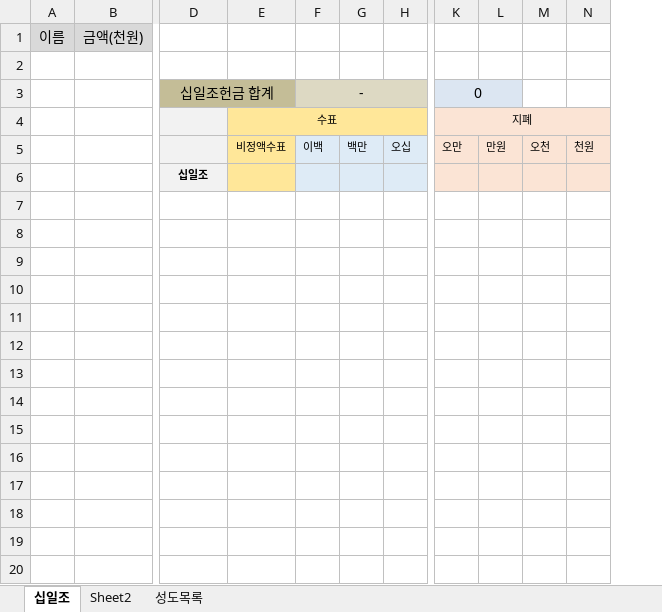
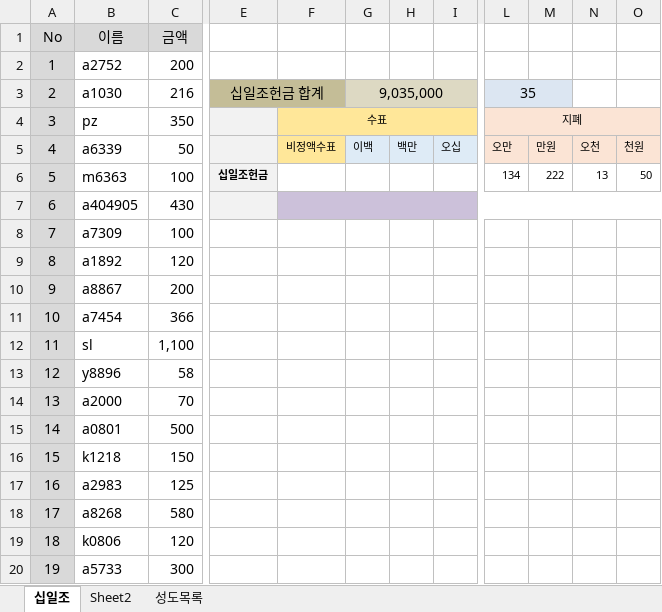
Before and after one commit to Seongho/EXCEL-CHURCH, an Excel workbook: 십일조헌금.xlsm, sheet 십일조, drawn as a sheet; only a part is shown, gaps mark what is left out; values as stored, in another font and other column widths than the file's, no borders; charts and pictures and conditional formats not drawn; removed rows and columns are numbered as before the commit, all else as after; rows hold the shown columns only; the diff covers the shown part only; the diff names each change by its address in the sheet, - before the commit and + after, or states it on an @@ line.

```diff
--- a/십일조헌금.xlsm (sheet 십일조)
+++ b/십일조헌금.xlsm (sheet 십일조)
-column A (이름), empty
-column B (금액(천원)), empty
+column A (No), rows 2-5: 1 | 2 | 3 | 4; row 7: 6
+column B (이름), rows 2-5: a2752 | a1030 | pz | a6339; row 7: a404905
+column C (금액), rows 2-5: 200 | 216 | 350 | 50; row 7: 430
-row 2: (empty)
+row 2: 1 | a2752 | 200
-G3: -
+G3: 9,035,000
-L3: 0
+L3: 35
+row 6: 5 | m6363 | 100 | 십일조헌금 |  |  |  |  | 134 | 222 | 13 | 50
-E7: 십일조
+E7: (empty)
-F7 fill: #FFE799
+F7 fill: #CCC1DA
+F7:S7 merged
-G7:I7 fill: #DEEBF6
+G7:I7 fill: #CCC1DA
-L7:O7 fill: #FBE4D5
+L7:O7 fill: #CCC1DA
+row 8: 7 | a7309 | 100
+row 9: 8 | a1892 | 120
+row 10: 9 | a8867 | 200
+row 11: 10 | a7454 | 366
+row 12: 11 | sl | 1,100
+row 13: 12 | y8896 | 58
+row 14: 13 | a2000 | 70
+row 15: 14 | a0801 | 500
+row 16: 15 | k1218 | 150
+row 17: 16 | a2983 | 125
+row 18: 17 | a8268 | 580
+row 19: 18 | k0806 | 120
+row 20: 19 | a5733 | 300
```
Also changed, not shown: 191 added rows and cell formats elsewhere in this sheet, formulas that keep their value, charts or pictures, 감사헌금.xlsm, 기타헌금.xlsm, 6 other files.
